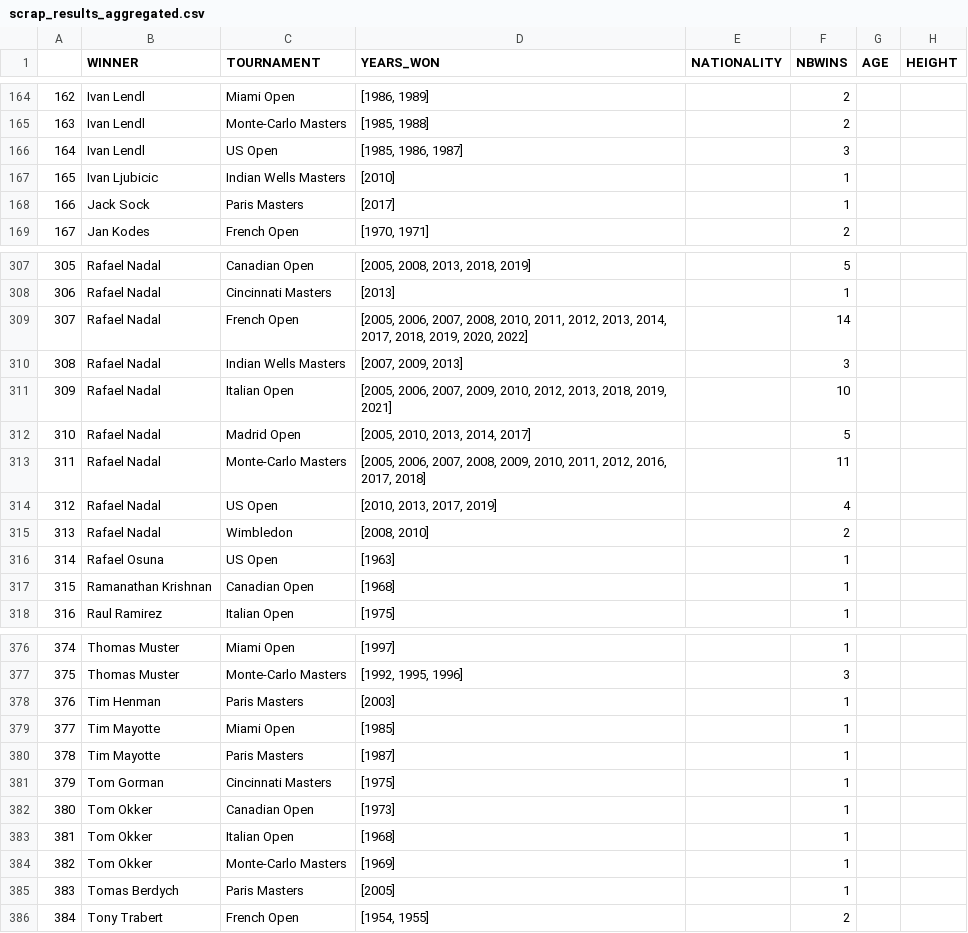
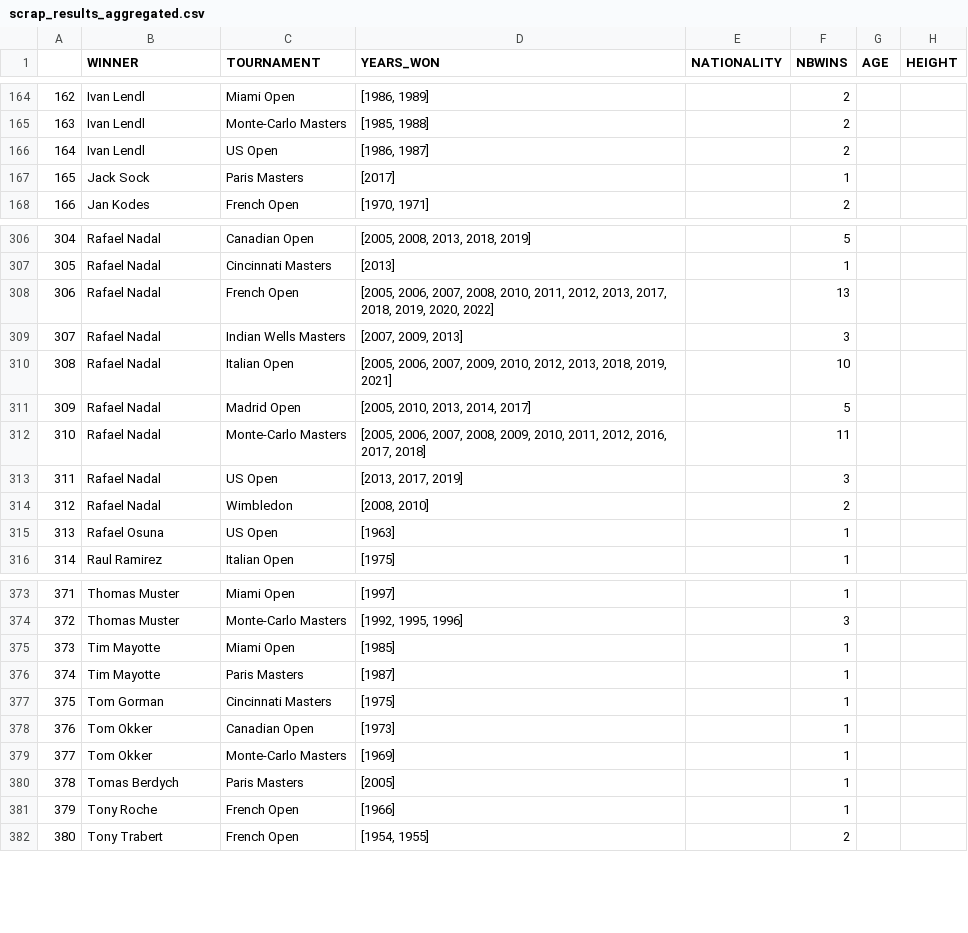
Before and after one commit to NielsMinssen/GrandSlamChampions, a CSV file: data/tennis/scrap_results_aggregated.csv, drawn as a sheet; only a part is shown, gaps mark what is left out; removed rows and columns are numbered as before the commit, all else as after; the diff covers the shown part only; the diff names each change by its address in the sheet, - before the commit and + after, or states it on an @@ line.

```diff
--- a/data/tennis/scrap_results_aggregated.csv
+++ b/data/tennis/scrap_results_aggregated.csv
-D166 (YEARS_WON): [1985, 1986, 1987]
+D166 (YEARS_WON): [1986, 1987]
-F166 (NBWINS): 3
+F166 (NBWINS): 2
-row 167: 165 | Ivan Ljubicic | Indian Wells Masters | [2010] |  | 1
@@ column A renumbered from row 167 down @@
-D308 (YEARS_WON): …2012, 2013, 2014, 2017, 2018,…
+D308 (YEARS_WON): …2012, 2013, 2017, 2018,…
-F308 (NBWINS): 14
+F308 (NBWINS): 13
-D313 (YEARS_WON): [2010, 2013, 2017, 2019]
+D313 (YEARS_WON): [2013, 2017, 2019]
-F313 (NBWINS): 4
+F313 (NBWINS): 3
-row 317: 315 | Ramanathan Krishnan | Canadian Open | [1968] |  | 1
-row 378: 376 | Tim Henman | Paris Masters | [2003] |  | 1
-row 383: 381 | Tom Okker | Italian Open | [1968] |  | 1
+row 381: 379 | Tony Roche | French Open | [1966] |  | 1
```
Also changed, not shown: 1 removed row and 18 edited cells elsewhere in this file, data/tennis/scrap_results.csv.
